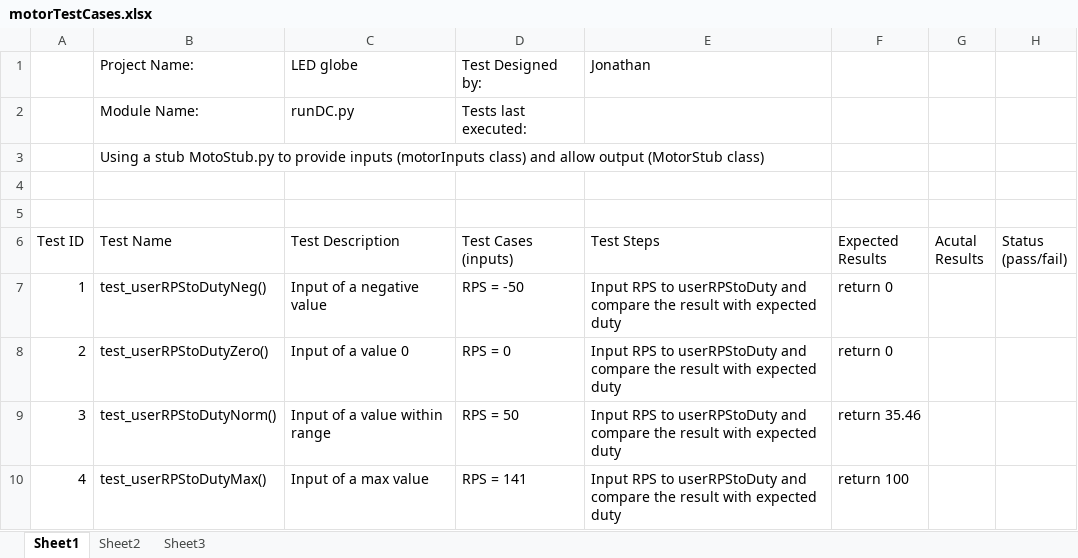
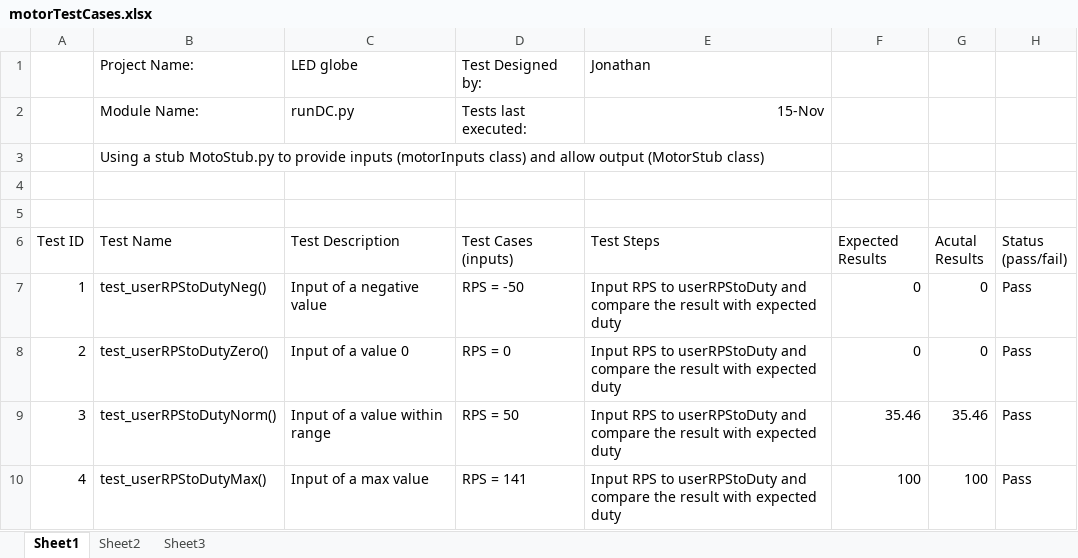
Before and after one commit to JonathanC13/LED_Globe, an Excel workbook: DCmotor/motorTestCases.xlsx, sheet Sheet1, drawn as a sheet; only a part is shown; values as stored, in another font and other column widths than the file's, no borders; the diff covers the shown part only; the diff names each change by its address in the sheet, - before the commit and + after, or states it on an @@ line.

```diff
--- a/DCmotor/motorTestCases.xlsx (sheet Sheet1)
+++ b/DCmotor/motorTestCases.xlsx (sheet Sheet1)
-E2 (Test Steps): (empty)
+E2 (Test Steps): 15-Nov
-F7:F8 (Expected Results): return 0
+F7:F8 (Expected Results): 0
-G7:G8 (Acutal Results): (empty)
+G7:G8 (Acutal Results): 0
-H7:H10 (Status (pass/fail)): (empty)
+H7:H10 (Status (pass/fail)): Pass
-F9 (Expected Results): return 35.46
+F9 (Expected Results): 35.46
-G9 (Acutal Results): (empty)
+G9 (Acutal Results): 35.46
-F10 (Expected Results): return 100
+F10 (Expected Results): 100
-G10 (Acutal Results): (empty)
+G10 (Acutal Results): 100
```
Also changed, not shown: 31 edited cells elsewhere in this sheet, ImageConversion/ImageConversionTestCases.xlsx, 13 other files.
